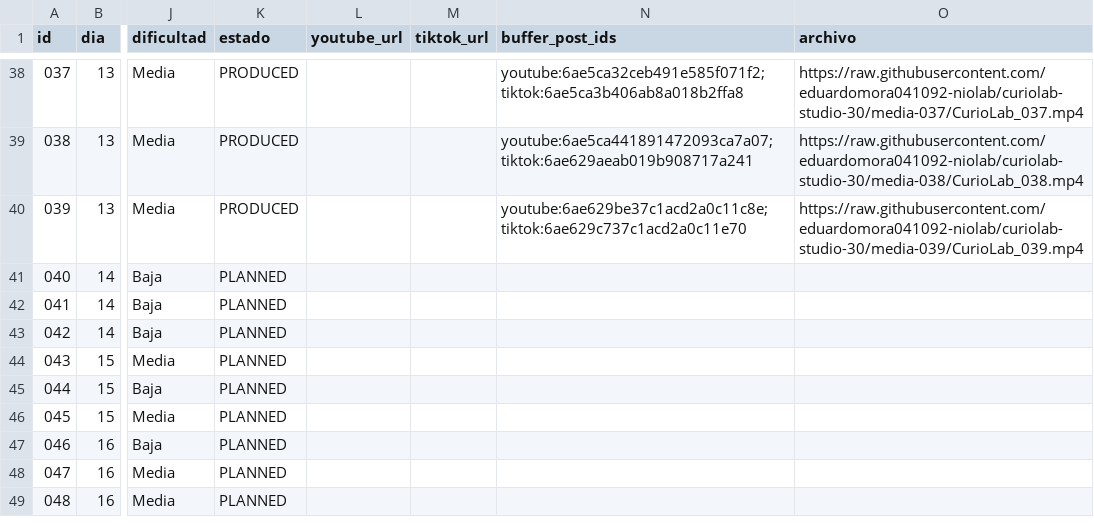
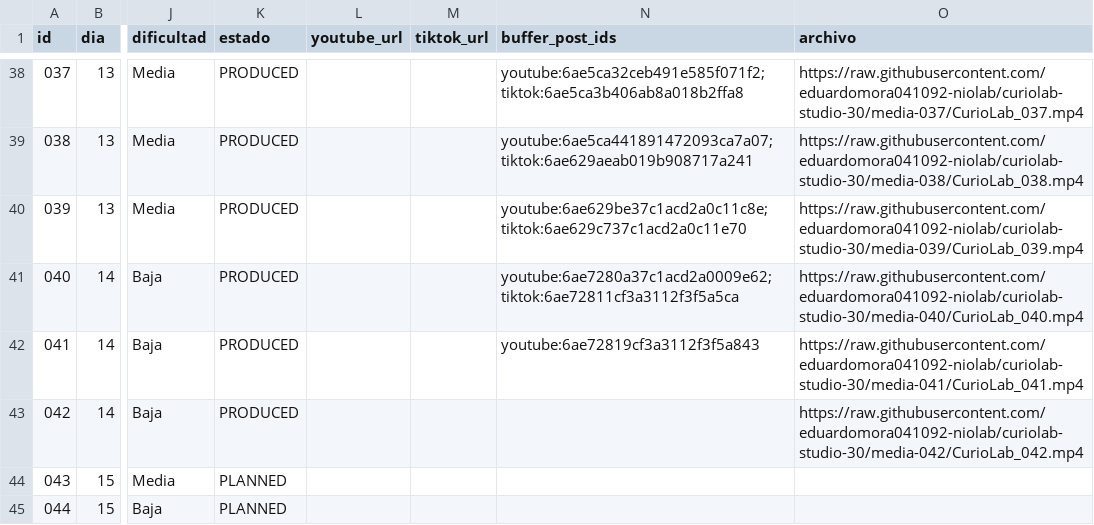
Before and after one commit to eduardomora041092-niolab/curiolab-studio-30, a CSV file: calendar/CurioLab_calendario_90.csv, drawn as a sheet; only a part is shown, gaps mark what is left out; the shorter side is filled out with more unchanged rows; the diff names each change by its address in the sheet, - before the commit and + after, or states it on an @@ line.

```diff
--- a/calendar/CurioLab_calendario_90.csv
+++ b/calendar/CurioLab_calendario_90.csv
-K41:K43 (estado): PLANNED
+K41:K43 (estado): PRODUCED
-N41 (buffer_post_ids): (empty)
+N41 (buffer_post_ids): youtube:6ae7280a37c1acd2a0009e62; tiktok:6ae72811cf3a3112f3f5a5ca
-O41 (archivo): (empty)
+O41 (archivo): https://raw.githubusercontent.com/eduardomora041092-niolab/curiolab-studio-30/media-040/CurioLab_040.mp4
-N42 (buffer_post_ids): (empty)
+N42 (buffer_post_ids): youtube:6ae72819cf3a3112f3f5a843
-O42 (archivo): (empty)
+O42 (archivo): https://raw.githubusercontent.com/eduardomora041092-niolab/curiolab-studio-30/media-041/CurioLab_041.mp4
-O43 (archivo): (empty)
+O43 (archivo): https://raw.githubusercontent.com/eduardomora041092-niolab/curiolab-studio-30/media-042/CurioLab_042.mp4
```
Also changed, not shown: evidence/buffer/index.csv, logs/queue_log.csv, 43 other files.
